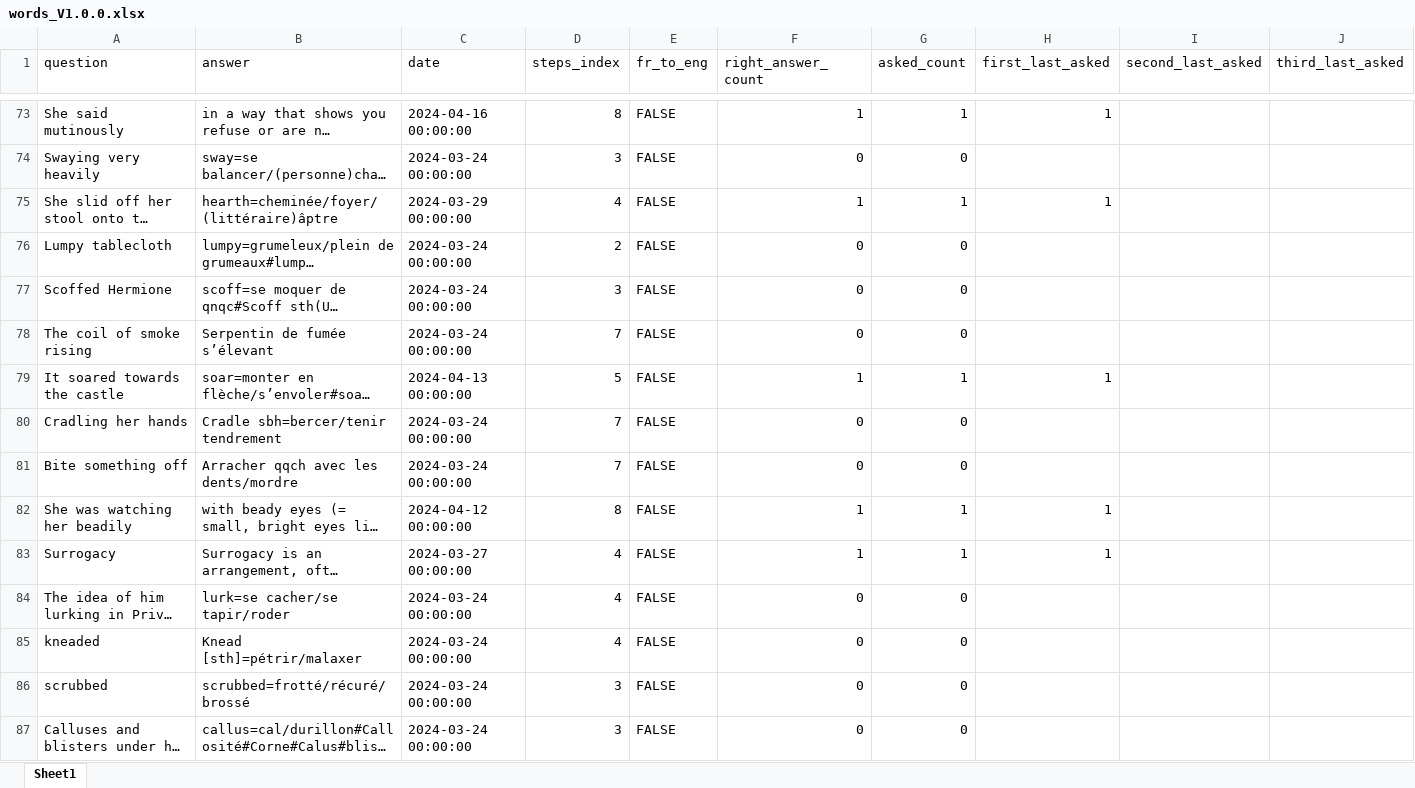
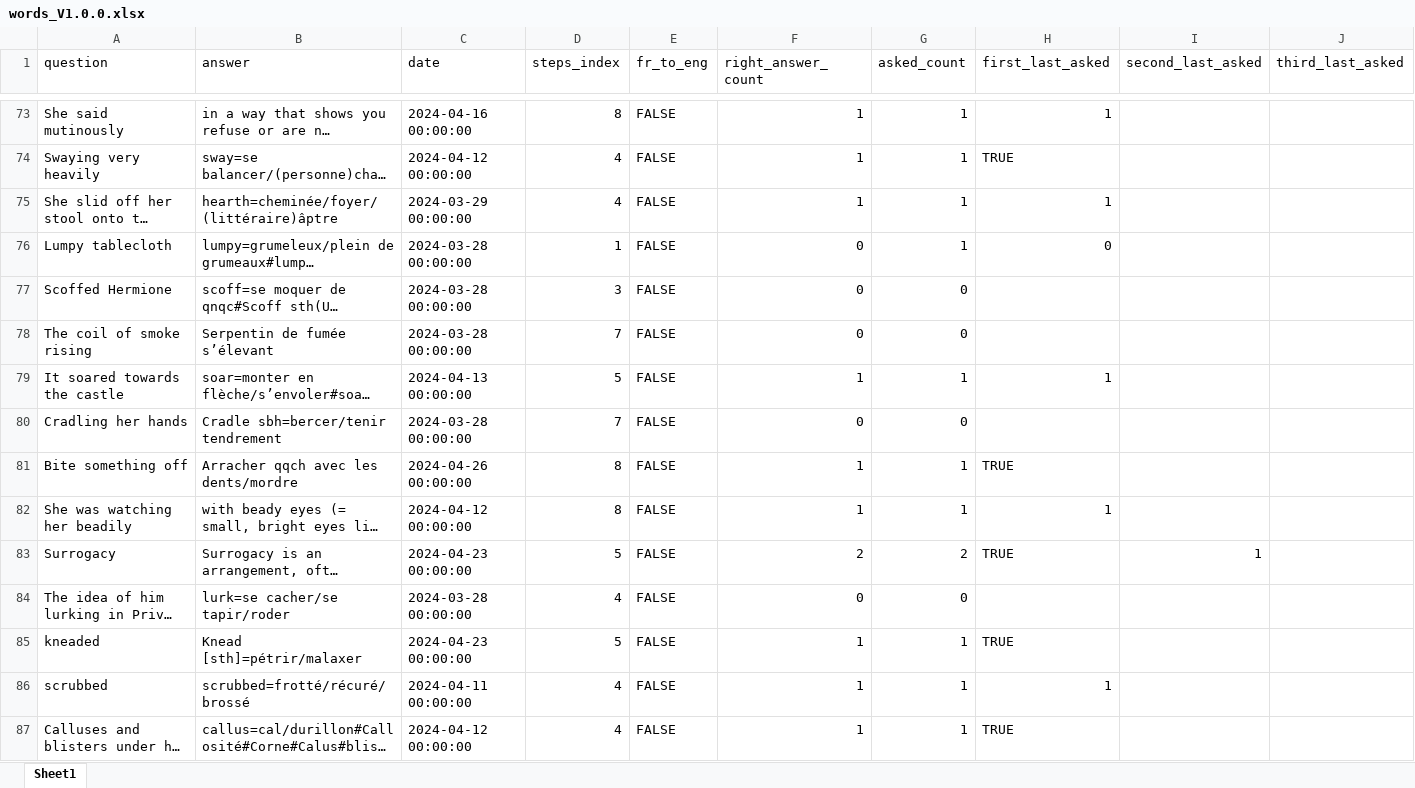
Before and after one commit to garou404/Voc_exam, an Excel workbook: time spacing/words/words_V1.0.0.xlsx, sheet Sheet1, drawn as a sheet; only a part is shown, gaps mark what is left out; long unchanged cells end in …; values as stored, in another font and other column widths than the file's, no cell formats; the diff covers the shown part only; the diff names each change by its address in the sheet, - before the commit and + after, or states it on an @@ line.

```diff
--- a/time spacing/words/words_V1.0.0.xlsx (sheet Sheet1)
+++ b/time spacing/words/words_V1.0.0.xlsx (sheet Sheet1)
-C74 (date): 2024-03-24 00:00:00
+C74 (date): 2024-04-12 00:00:00
-D74 (steps_index): 3
+D74 (steps_index): 4
-F74 (right_answer_count): 0
+F74 (right_answer_count): 1
-G74 (asked_count): 0
+G74 (asked_count): 1
-H74 (first_last_asked): (empty)
+H74 (first_last_asked): TRUE
-C76:C78 (date): 2024-03-24 00:00:00
+C76:C78 (date): 2024-03-28 00:00:00
-D76 (steps_index): 2
+D76 (steps_index): 1
-G76 (asked_count): 0
+G76 (asked_count): 1
-H76 (first_last_asked): (empty)
+H76 (first_last_asked): 0
-C80 (date): 2024-03-24 00:00:00
+C80 (date): 2024-03-28 00:00:00
-C81 (date): 2024-03-24 00:00:00
+C81 (date): 2024-04-26 00:00:00
-D81 (steps_index): 7
+D81 (steps_index): 8
-F81 (right_answer_count): 0
+F81 (right_answer_count): 1
-G81 (asked_count): 0
+G81 (asked_count): 1
-H81 (first_last_asked): (empty)
+H81 (first_last_asked): TRUE
-C83 (date): 2024-03-27 00:00:00
+C83 (date): 2024-04-23 00:00:00
-D83 (steps_index): 4
+D83 (steps_index): 5
-F83 (right_answer_count): 1
+F83 (right_answer_count): 2
-G83 (asked_count): 1
+G83 (asked_count): 2
-H83 (first_last_asked): 1
+H83 (first_last_asked): TRUE
-I83 (second_last_asked): (empty)
+I83 (second_last_asked): 1
-C84 (date): 2024-03-24 00:00:00
+C84 (date): 2024-03-28 00:00:00
-C85 (date): 2024-03-24 00:00:00
+C85 (date): 2024-04-23 00:00:00
-D85 (steps_index): 4
+D85 (steps_index): 5
-F85:F87 (right_answer_count): 0
+F85:F87 (right_answer_count): 1
-G85:G87 (asked_count): 0
+G85:G87 (asked_count): 1
-H85 (first_last_asked): (empty)
+H85 (first_last_asked): TRUE
-C86 (date): 2024-03-24 00:00:00
+C86 (date): 2024-04-11 00:00:00
-D86:D87 (steps_index): 3
+D86:D87 (steps_index): 4
-H86 (first_last_asked): (empty)
+H86 (first_last_asked): 1
-C87 (date): 2024-03-24 00:00:00
+C87 (date): 2024-04-12 00:00:00
-H87 (first_last_asked): (empty)
+H87 (first_last_asked): TRUE
```
Also changed, not shown: 793 edited cells elsewhere in this sheet, cell formats, 5 other files.
